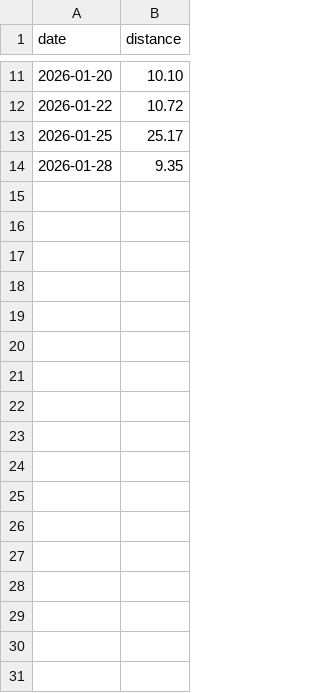
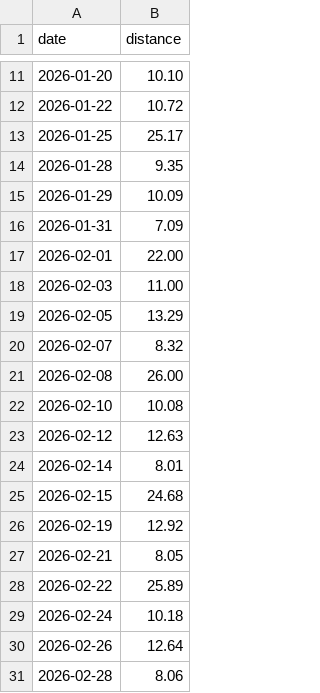
Before and after one commit to pwimmers/new-year-resolutions, a CSV file: runs.csv, drawn as a sheet; only a part is shown, gaps mark what is left out; the diff names each change by its address in the sheet, - before the commit and + after, or states it on an @@ line.

Commit message:
Added February data

```diff
--- a/runs.csv
+++ b/runs.csv
+row 15: 2026-01-29 | 10.09
+row 16: 2026-01-31 | 7.09
+row 17: 2026-02-01 | 22.00
+row 18: 2026-02-03 | 11.00
+row 19: 2026-02-05 | 13.29
+row 20: 2026-02-07 | 8.32
+row 21: 2026-02-08 | 26.00
+row 22: 2026-02-10 | 10.08
+row 23: 2026-02-12 | 12.63
+row 24: 2026-02-14 | 8.01
+row 25: 2026-02-15 | 24.68
+row 26: 2026-02-19 | 12.92
+row 27: 2026-02-21 | 8.05
+row 28: 2026-02-22 | 25.89
+row 29: 2026-02-24 | 10.18
+row 30: 2026-02-26 | 12.64
+row 31: 2026-02-28 | 8.06
```
Also changed, not shown: 1 other file.
